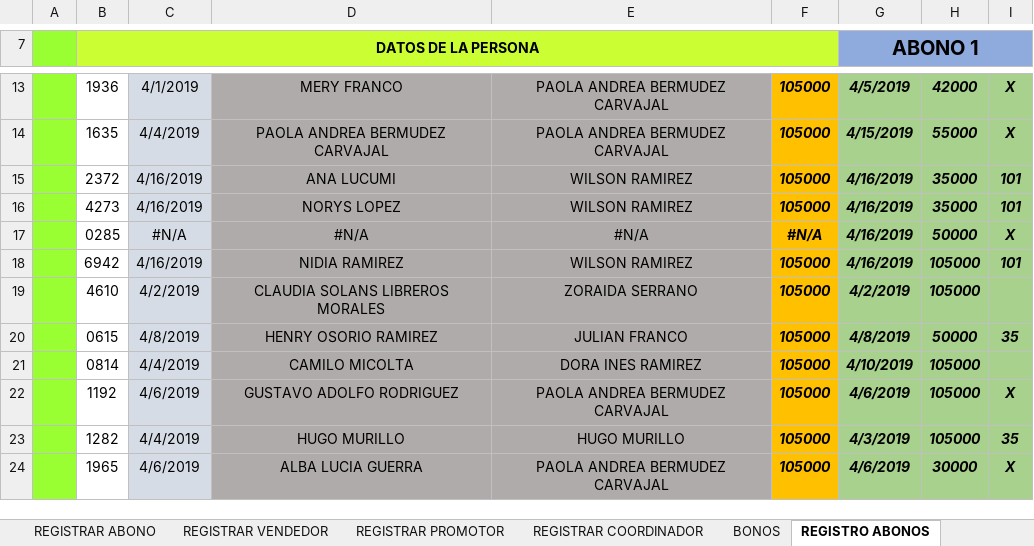
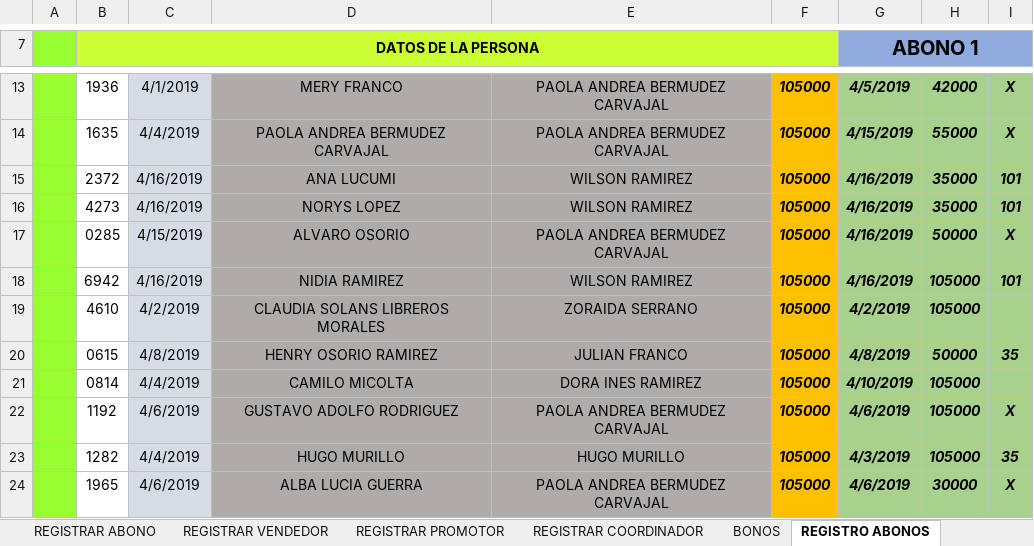
Before and after one commit to proyectowj/PROGRAMA-DE-CONTABILIDAD, an Excel workbook: PROGRAMA 6.0 (1).xlsm, sheet REGISTRO ABONOS, drawn as a sheet; only a part is shown, gaps mark what is left out; values as stored, in another font and other column widths than the file's, no borders; charts and pictures not drawn; the diff names each change by its address in the sheet, - before the commit and + after, or states it on an @@ line.

Commit message:
REGISTRO DIARIO Y MODIFICACIONES

```diff
--- a/PROGRAMA 6.0 (1).xlsm (sheet REGISTRO ABONOS)
+++ b/PROGRAMA 6.0 (1).xlsm (sheet REGISTRO ABONOS)
-C17: #N/A
+C17: 4/15/2019
-D17: #N/A
+D17: ALVARO OSORIO
-E17: #N/A
+E17: PAOLA ANDREA BERMUDEZ CARVAJAL
-F17: #N/A
+F17: 105000
```
Also changed, not shown: sheet BONOS, sheet REGISTRO DE VENDEDOR, formulas that keep their value, charts or pictures, 1 other file.
